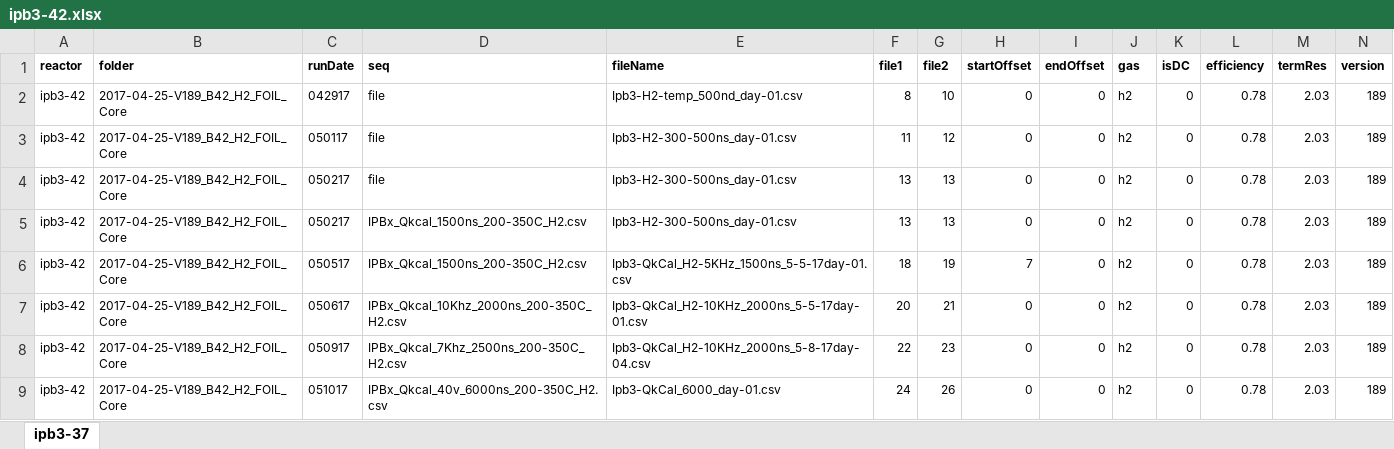
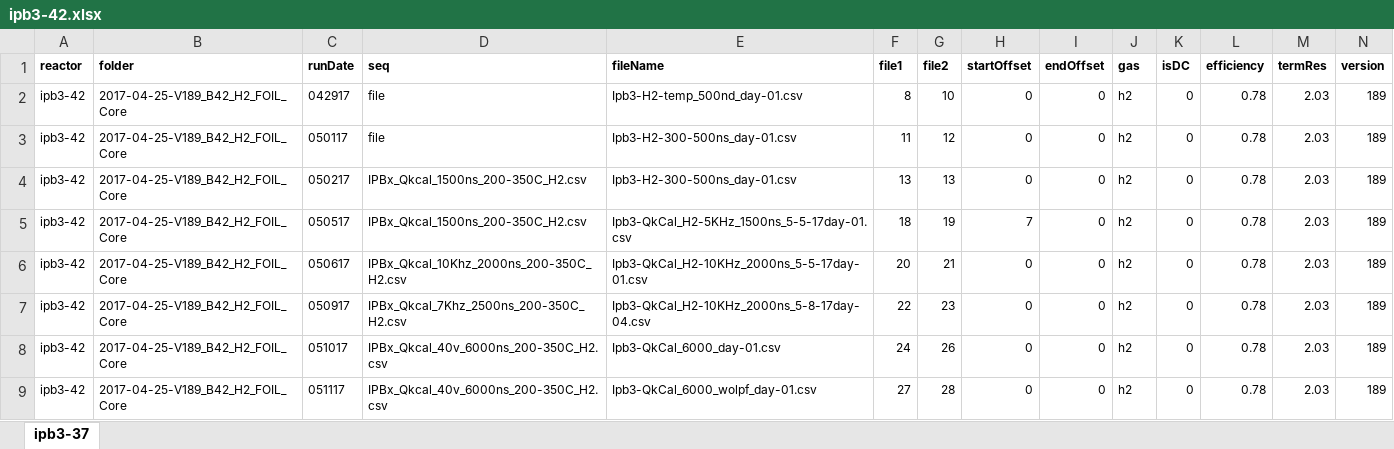
Before and after one commit to jliu4/BE, an Excel workbook: matlab/logDataProcess/ipb3-42.xlsx, sheet ipb3-37, drawn as a sheet; only a part is shown; values as stored, in another font and other column widths than the file's, no borders; removed rows and columns are numbered as before the commit, all else as after; rows hold the shown columns only; the diff names each change by its address in the sheet, - before the commit and + after, or states it on an @@ line.

```diff
--- a/matlab/logDataProcess/ipb3-42.xlsx (sheet ipb3-37)
+++ b/matlab/logDataProcess/ipb3-42.xlsx (sheet ipb3-37)
-row 4: ipb3-42 | 2017-04-25-V189_B42_H2_FOIL_Core | 050217 | file | Ipb3-H2-300-500ns_day-01.csv | 13 | 13 | 0 | 0 | h2 | 0 | 0.78 | 2.03 | 189
+row 9: ipb3-42 | 2017-04-25-V189_B42_H2_FOIL_Core | 051117 | IPBx_Qkcal_40v_6000ns_200-350C_H2.csv | Ipb3-QkCal_6000_wolpf_day-01.csv | 27 | 28 | 0 | 0 | h2 | 0 | 0.78 | 2.03 | 189
```
Also changed, not shown: matlab/logDataProcess/sri-ipb2-33.xlsx, 4 other files.
